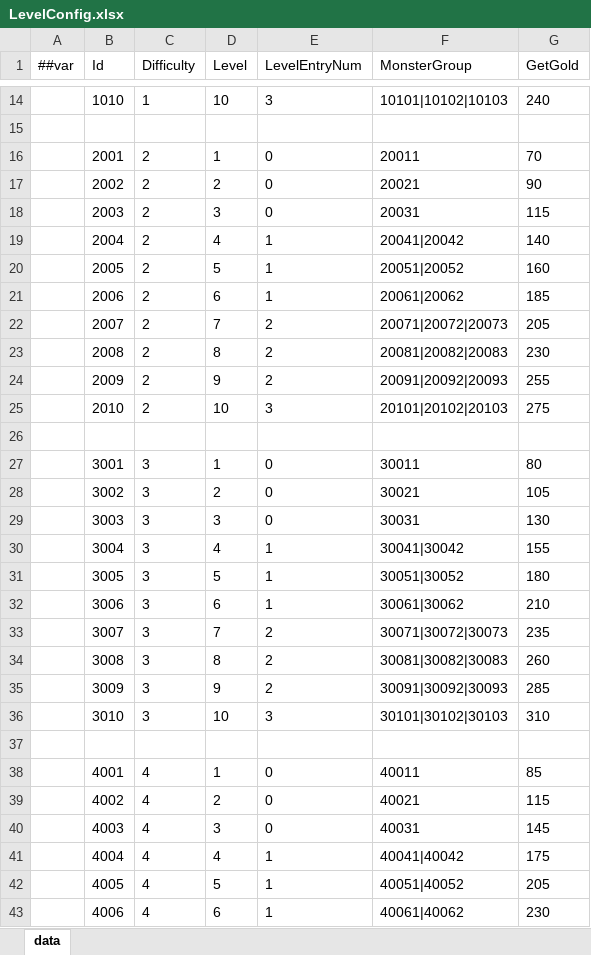
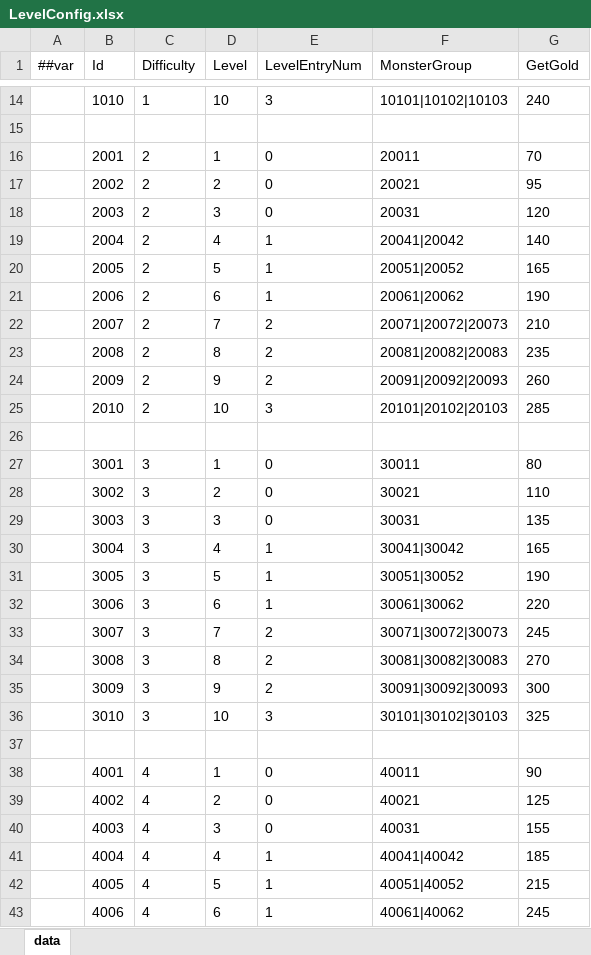
Before and after one commit to snakeazh/cardClient, an Excel workbook: Config/LevelConfig.xlsx, sheet data, drawn as a sheet; only a part is shown, gaps mark what is left out; values as stored, in another font and other column widths than the file's, no borders; the diff covers the shown part only; the diff names each change by its address in the sheet, - before the commit and + after, or states it on an @@ line.

```diff
--- a/Config/LevelConfig.xlsx (sheet data)
+++ b/Config/LevelConfig.xlsx (sheet data)
-G17 (GetGold): 90
+G17 (GetGold): 95
-G18 (GetGold): 115
+G18 (GetGold): 120
-G20 (GetGold): 160
+G20 (GetGold): 165
-G21 (GetGold): 185
+G21 (GetGold): 190
-G22 (GetGold): 205
+G22 (GetGold): 210
-G23 (GetGold): 230
+G23 (GetGold): 235
-G24 (GetGold): 255
+G24 (GetGold): 260
-G25 (GetGold): 275
+G25 (GetGold): 285
-G28 (GetGold): 105
+G28 (GetGold): 110
-G29 (GetGold): 130
+G29 (GetGold): 135
-G30 (GetGold): 155
+G30 (GetGold): 165
-G31 (GetGold): 180
+G31 (GetGold): 190
-G32 (GetGold): 210
+G32 (GetGold): 220
-G33 (GetGold): 235
+G33 (GetGold): 245
-G34 (GetGold): 260
+G34 (GetGold): 270
-G35 (GetGold): 285
+G35 (GetGold): 300
-G36 (GetGold): 310
+G36 (GetGold): 325
-G38 (GetGold): 85
+G38 (GetGold): 90
-G39 (GetGold): 115
+G39 (GetGold): 125
-G40 (GetGold): 145
+G40 (GetGold): 155
-G41 (GetGold): 175
+G41 (GetGold): 185
-G42 (GetGold): 205
+G42 (GetGold): 215
-G43 (GetGold): 230
+G43 (GetGold): 245
```
Also changed, not shown: 74 edited cells elsewhere in this sheet, Config/GameConst.xlsx, Config/MonsterConfig.xlsx, 7 other files.
